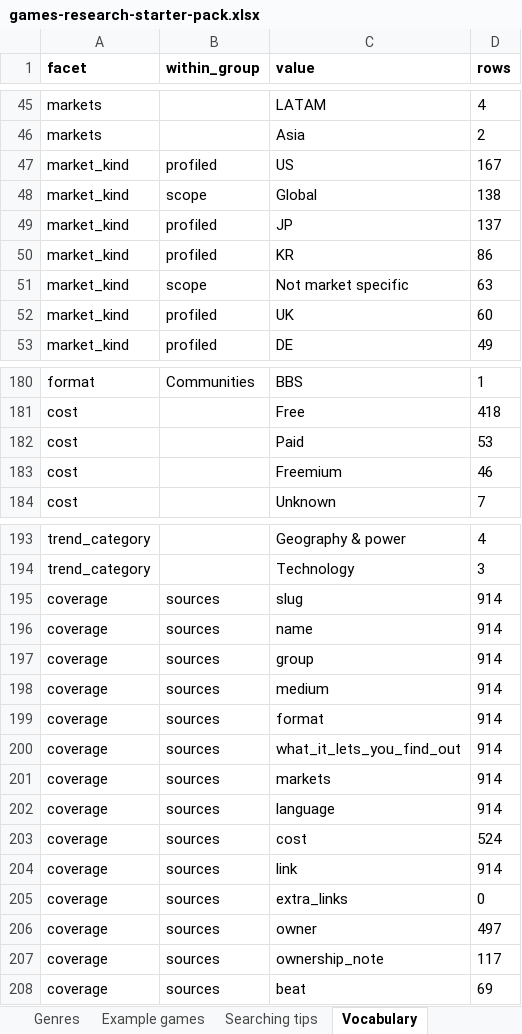
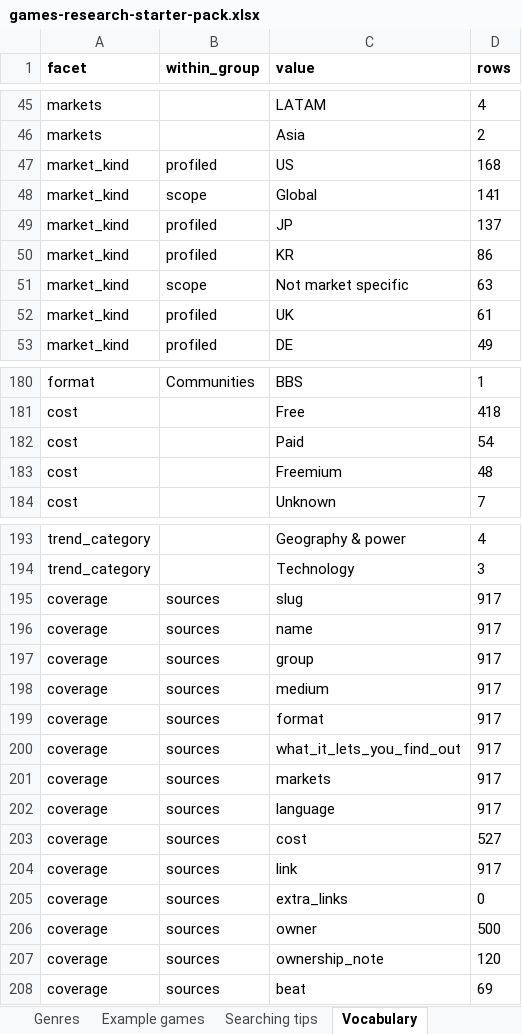
Before and after one commit to itsmepants2/games-research-starter-pack-data, an Excel workbook: games-research-starter-pack.xlsx, sheet Vocabulary, drawn as a sheet; only a part is shown, gaps mark what is left out; values as stored, in another font and other column widths than the file's, no borders; the diff covers the shown part only; the diff names each change by its address in the sheet, - before the commit and + after, or states it on an @@ line.

```diff
--- a/games-research-starter-pack.xlsx (sheet Vocabulary)
+++ b/games-research-starter-pack.xlsx (sheet Vocabulary)
-D47 (rows): 167
+D47 (rows): 168
-D48 (rows): 138
+D48 (rows): 141
-D52 (rows): 60
+D52 (rows): 61
-D182 (rows): 53
+D182 (rows): 54
-D183 (rows): 46
+D183 (rows): 48
-D195:D202 (rows): 914
+D195:D202 (rows): 917
-D203 (rows): 524
+D203 (rows): 527
-D204 (rows): 914
+D204 (rows): 917
-D206 (rows): 497
+D206 (rows): 500
-D207 (rows): 117
+D207 (rows): 120
```
Also changed, not shown: 7 edited cells elsewhere in this sheet, sheet Sources, sheet Read me, 5 other files.
